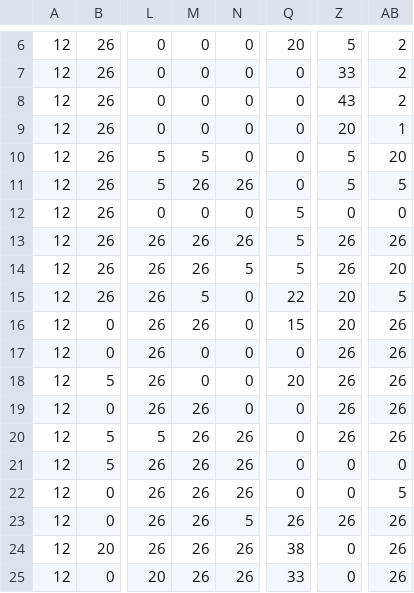
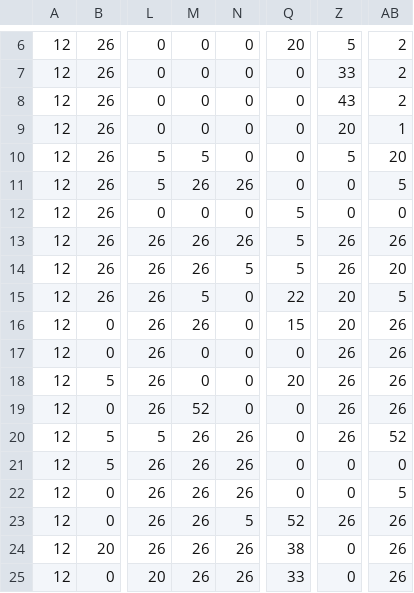
Before and after one commit to theBety/BuildYourVillage, a CSV file: res/maps/worldMap2.csv, drawn as a sheet; only a part is shown, gaps mark what is left out; the diff names each change by its address in the sheet, - before the commit and + after, or states it on an @@ line.

```diff
--- a/res/maps/worldMap2.csv
+++ b/res/maps/worldMap2.csv
-Z11: 5
+Z11: 0
-M19: 26
+M19: 52
-AB20: 26
+AB20: 52
-Q23: 26
+Q23: 52
```
Also changed, not shown: 26 other files.
